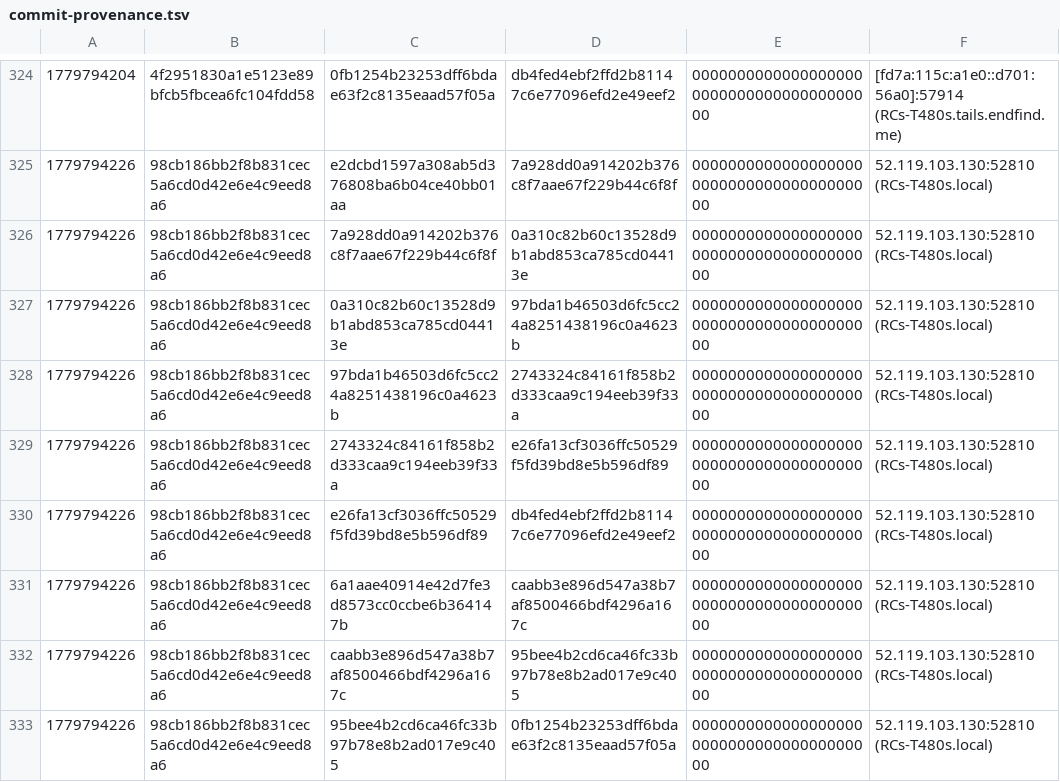
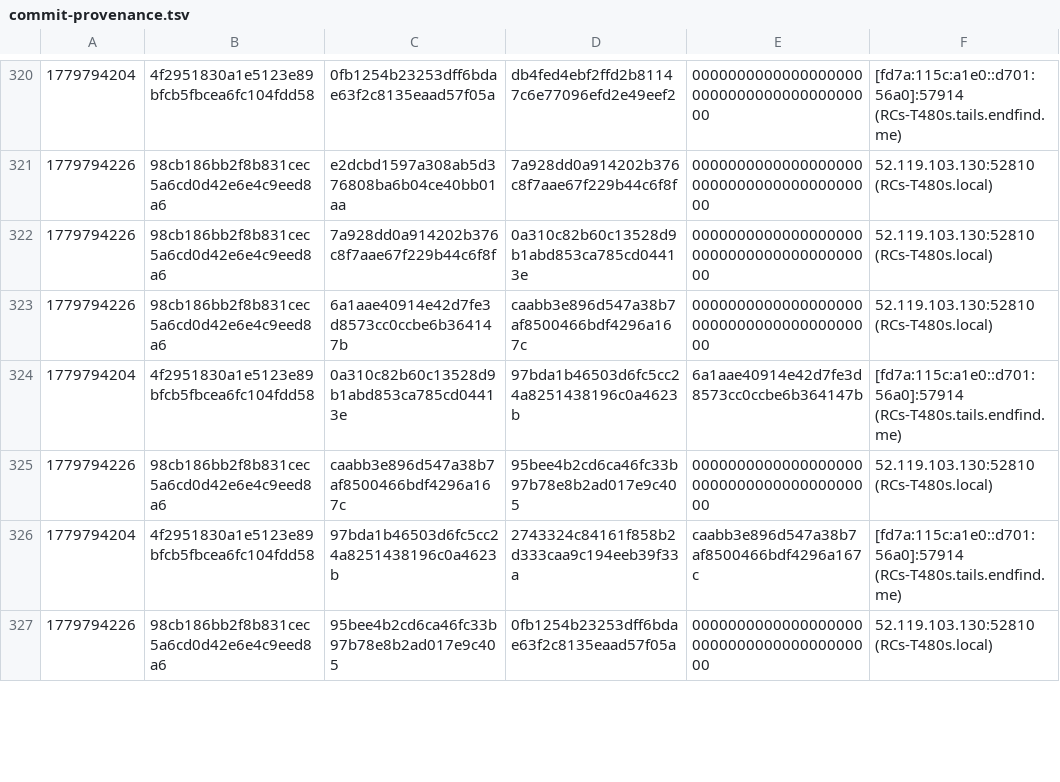
Before and after one commit to rapidcow/p5-Algo-BSearch, a TSV file: commit-provenance.tsv, drawn as a sheet; only a part is shown, gaps mark what is left out; the diff covers the shown part only.

```diff
--- a/commit-provenance.tsv
+++ b/commit-provenance.tsv
@@ -326,8 +322,6 @@
 1779794226	98cb186bb2f8b831cec5a6cd0d42e6e4c9eed8a6	7a928dd0a914202b376c8f7aae67f229b44c6f8f	0a310c82b60c13528d9b1abd853ca785cd04413e	0000000000000000000000000000000000000000	52.119.103.130:52810 (RCs-T480s.local)
-1779794226	98cb186bb2f8b831cec5a6cd0d42e6e4c9eed8a6	0a310c82b60c13528d9b1abd853ca785cd04413e	97bda1b46503d6fc5cc24a8251438196c0a4623b	0000000000000000000000000000000000000000	52.119.103.130:52810 (RCs-T480s.local)
-1779794226	98cb186bb2f8b831cec5a6cd0d42e6e4c9eed8a6	97bda1b46503d6fc5cc24a8251438196c0a4623b	2743324c84161f858b2d333caa9c194eeb39f33a	0000000000000000000000000000000000000000	52.119.103.130:52810 (RCs-T480s.local)
-1779794226	98cb186bb2f8b831cec5a6cd0d42e6e4c9eed8a6	2743324c84161f858b2d333caa9c194eeb39f33a	e26fa13cf3036ffc50529f5fd39bd8e5b596df89	0000000000000000000000000000000000000000	52.119.103.130:52810 (RCs-T480s.local)
-1779794226	98cb186bb2f8b831cec5a6cd0d42e6e4c9eed8a6	e26fa13cf3036ffc50529f5fd39bd8e5b596df89	db4fed4ebf2ffd2b81147c6e77096efd2e49eef2	0000000000000000000000000000000000000000	52.119.103.130:52810 (RCs-T480s.local)
 1779794226	98cb186bb2f8b831cec5a6cd0d42e6e4c9eed8a6	6a1aae40914e42d7fe3d8573cc0ccbe6b364147b	caabb3e896d547a38b7af8500466bdf4296a167c	0000000000000000000000000000000000000000	52.119.103.130:52810 (RCs-T480s.local)
+1779794204	4f2951830a1e5123e89bfcb5fbcea6fc104fdd58	0a310c82b60c13528d9b1abd853ca785cd04413e	97bda1b46503d6fc5cc24a8251438196c0a4623b	6a1aae40914e42d7fe3d8573cc0ccbe6b364147b	[fd7a:115c:a1e0::d701:56a0]:57914 (RCs-T480s.tails.endfind.me)
 1779794226	98cb186bb2f8b831cec5a6cd0d42e6e4c9eed8a6	caabb3e896d547a38b7af8500466bdf4296a167c	95bee4b2cd6ca46fc33b97b78e8b2ad017e9c405	0000000000000000000000000000000000000000	52.119.103.130:52810 (RCs-T480s.local)
+1779794204	4f2951830a1e5123e89bfcb5fbcea6fc104fdd58	97bda1b46503d6fc5cc24a8251438196c0a4623b	2743324c84161f858b2d333caa9c194eeb39f33a	caabb3e896d547a38b7af8500466bdf4296a167c	[fd7a:115c:a1e0::d701:56a0]:57914 (RCs-T480s.tails.endfind.me)
 1779794226	98cb186bb2f8b831cec5a6cd0d42e6e4c9eed8a6	95bee4b2cd6ca46fc33b97b78e8b2ad017e9c405	0fb1254b23253dff6bdae63f2c8135eaad57f05a	0000000000000000000000000000000000000000	52.119.103.130:52810 (RCs-T480s.local)
```
Also changed, not shown: 14 added rows and 12 removed rows elsewhere in this file, 1 other file.
